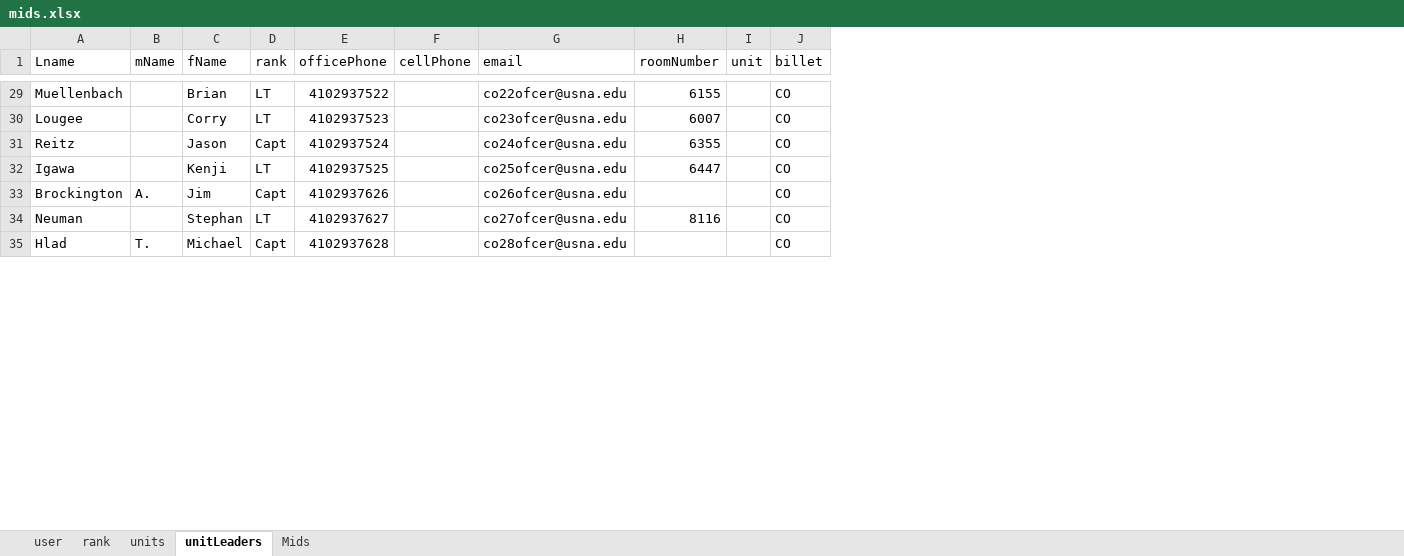
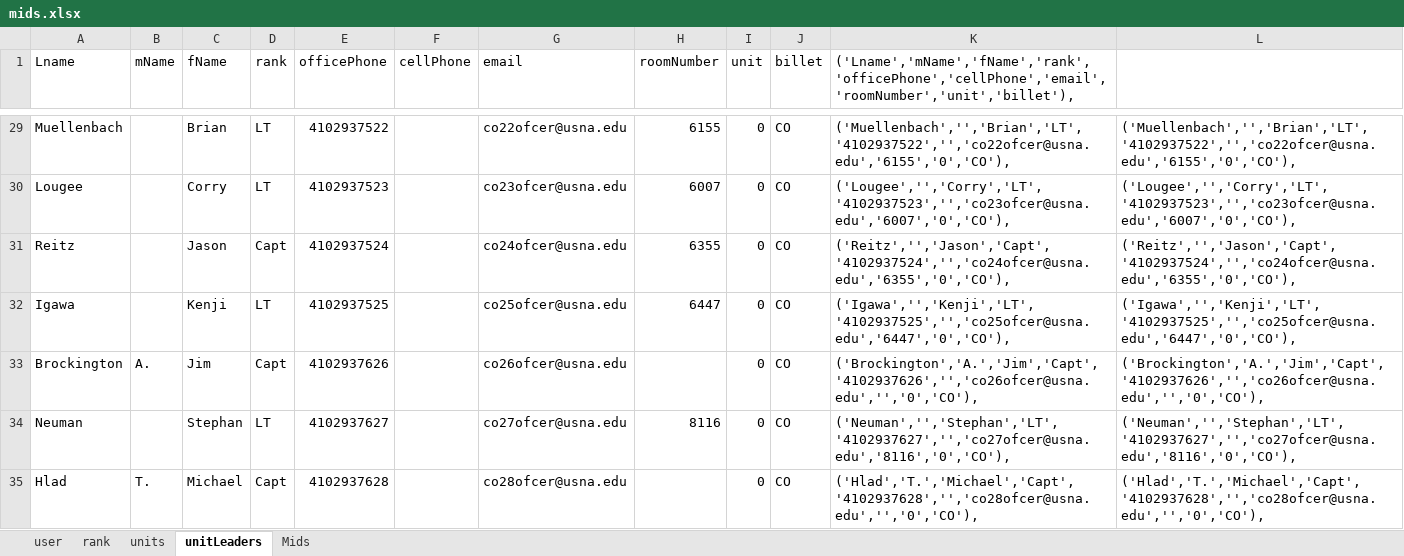
Before and after one commit to Letractively/company-management-system, an Excel workbook: src/cms/mid/data/mids.xlsx, sheet unitLeaders, drawn as a sheet; only a part is shown, gaps mark what is left out; values as stored, in another font and other column widths than the file's, no borders; the diff covers the shown part only; the diff names each change by its address in the sheet, - before the commit and + after, or states it on an @@ line.

```diff
--- a/src/cms/mid/data/mids.xlsx (sheet unitLeaders)
+++ b/src/cms/mid/data/mids.xlsx (sheet unitLeaders)
+column K, row 1: ('Lname','mName','fName','rank','officePhone','cellPhone','email','roomNumber','unit','billet'),; rows 29-35: ('Muellenbach','','Brian','LT','4102937522','','co22ofcer@usna.edu','6155','0','CO'), | ('Lougee','','Corry','LT','4102937523','','co23ofcer@usna.edu','6007','0','CO'), | ('Reitz','','Jason','Capt','4102937524','','co24ofcer@usna.edu','6355','0','CO'), | ('Igawa','','Kenji','LT','4102937525','','co25ofcer@usna.edu','6447','0','CO'), | ('Brockington','A.','Jim','Capt','4102937626','','co26ofcer@usna.edu','','0','CO'), | ('Neuman','','Stephan','LT','4102937627','','co27ofcer@usna.edu','8116','0','CO'), | ('Hlad','T.','Michael','Capt','4102937628','','co28ofcer@usna.edu','','0','CO'),
+column L, rows 29-35: ('Muellenbach','','Brian','LT','4102937522','','co22ofcer@usna.edu','6155','0','CO'), | ('Lougee','','Corry','LT','4102937523','','co23ofcer@usna.edu','6007','0','CO'), | ('Reitz','','Jason','Capt','4102937524','','co24ofcer@usna.edu','6355','0','CO'), | ('Igawa','','Kenji','LT','4102937525','','co25ofcer@usna.edu','6447','0','CO'), | ('Brockington','A.','Jim','Capt','4102937626','','co26ofcer@usna.edu','','0','CO'), | ('Neuman','','Stephan','LT','4102937627','','co27ofcer@usna.edu','8116','0','CO'), | ('Hlad','T.','Michael','Capt','4102937628','','co28ofcer@usna.edu','','0','CO'),
-I29:I35 (unit): (empty)
+I29:I35 (unit): 0
```
Also changed, not shown: 59 edited cells elsewhere in this sheet, 1 other file.
